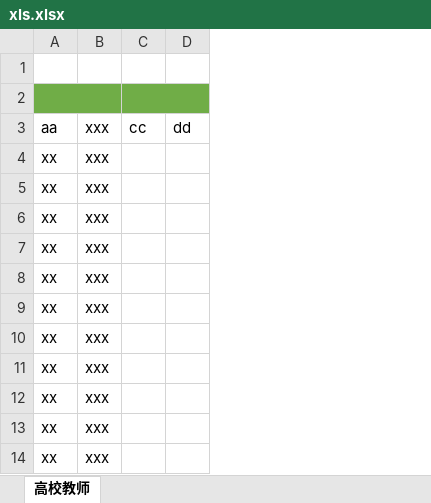
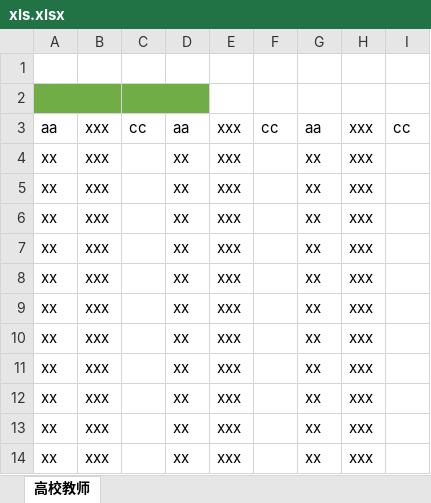
Before and after one commit to lizhilihua/lizhilihua.github.io, an Excel workbook: xls.xlsx, sheet 高校教师, drawn as a sheet; values as stored, in another font and other column widths than the file's, no borders; removed rows and columns are numbered as before the commit, all else as after; the diff names each change by its address in the sheet, - before the commit and + after, or states it on an @@ line.

Commit message:
11

```diff
--- a/xls.xlsx (sheet 高校教师)
+++ b/xls.xlsx (sheet 高校教师)
-column D, row 3: dd
+column D, rows 3-14: aa | xx | xx | xx | xx | xx | xx | xx | xx | xx | xx | xx
+column E, rows 3-14: all xxx
+column F, row 3: cc
+column G, rows 3-14: aa | xx | xx | xx | xx | xx | xx | xx | xx | xx | xx | xx
+column H, rows 3-14: all xxx
+column I, row 3: cc
```
